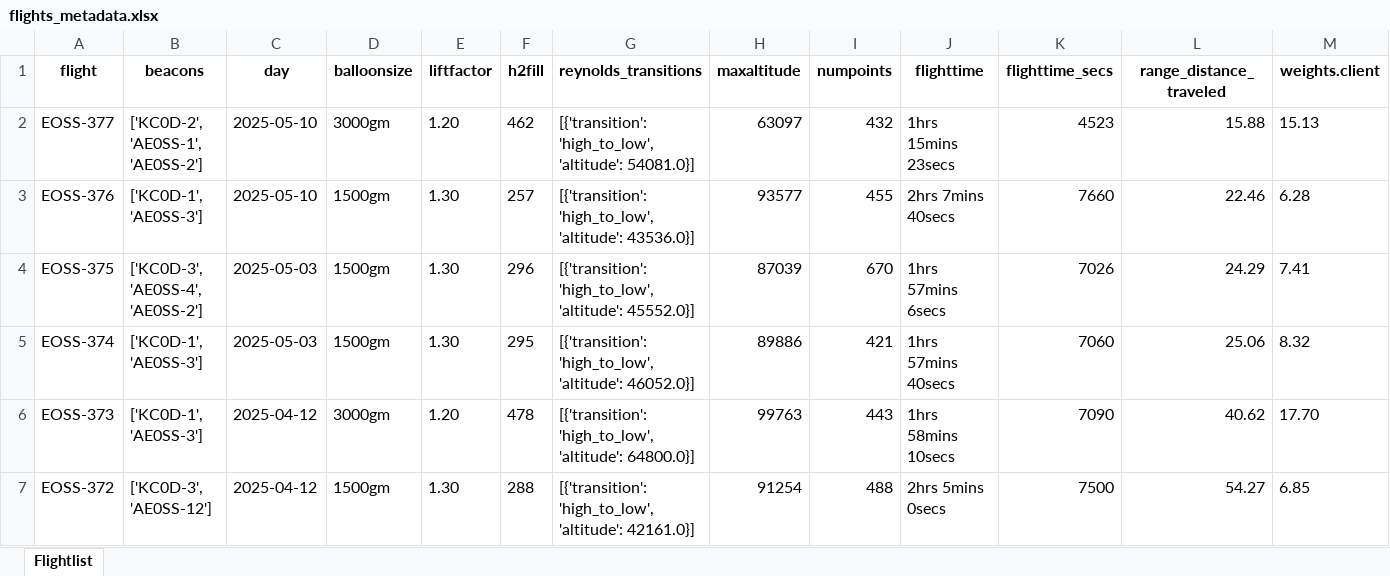
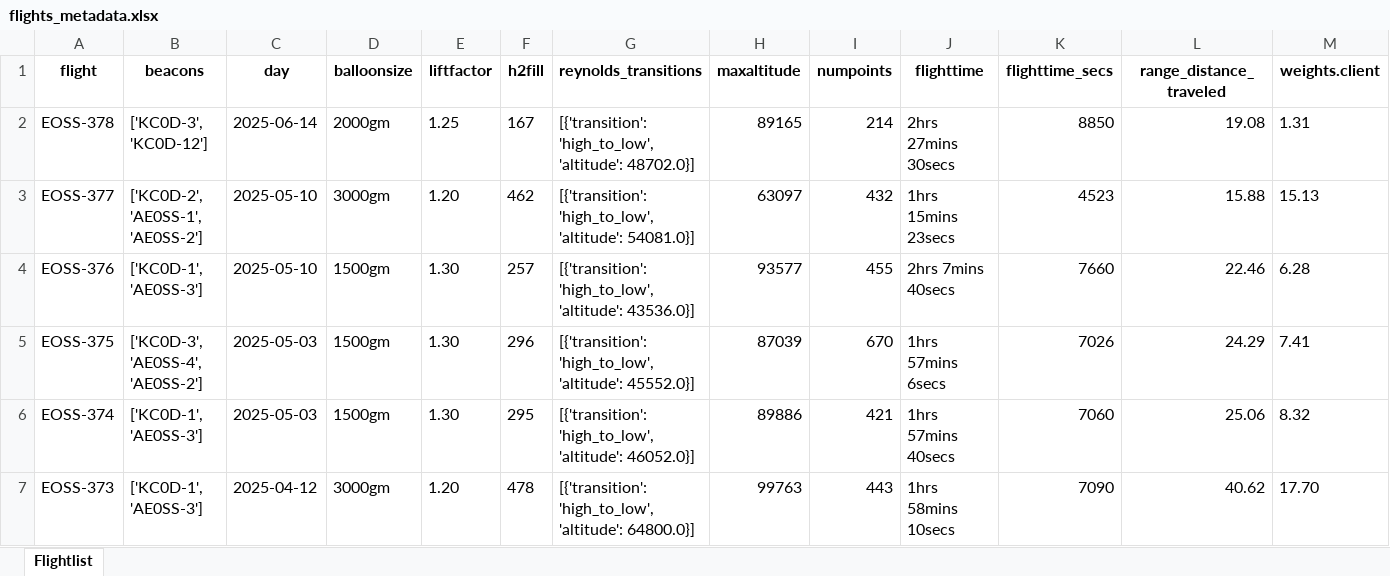
Before and after one commit to TheKoola/eosstracker, an Excel workbook: www/flightdata/xlsx/flights_metadata.xlsx, sheet Flightlist, drawn as a sheet; only a part is shown; the shorter side is filled out with more unchanged rows; values as stored, in another font and other column widths than the file's, no borders; rows hold the shown columns only; the diff names each change by its address in the sheet, - before the commit and + after, or states it on an @@ line.

Commit message:
new data for eoss-378 flight

```diff
--- a/www/flightdata/xlsx/flights_metadata.xlsx (sheet Flightlist)
+++ b/www/flightdata/xlsx/flights_metadata.xlsx (sheet Flightlist)
+row 2: EOSS-378 | ['KC0D-3', 'KC0D-12'] | 2025-06-14 | 2000gm | 1.25 | 167 | [{'transition': 'high_to_low', 'altitude': 48702.0}] | 89165 | 214 | 2hrs 27mins 30secs | 8850 | 19.08 | 1.31
```
Also changed, not shown: 7 other files.
